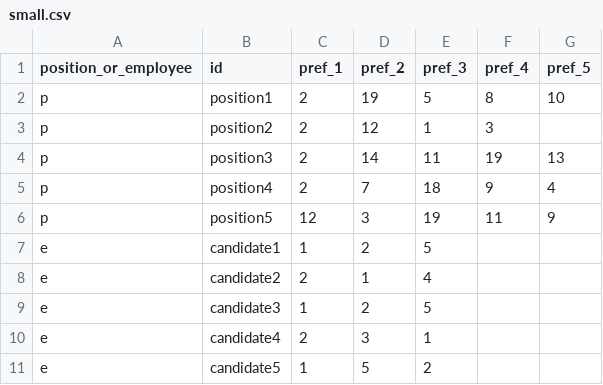
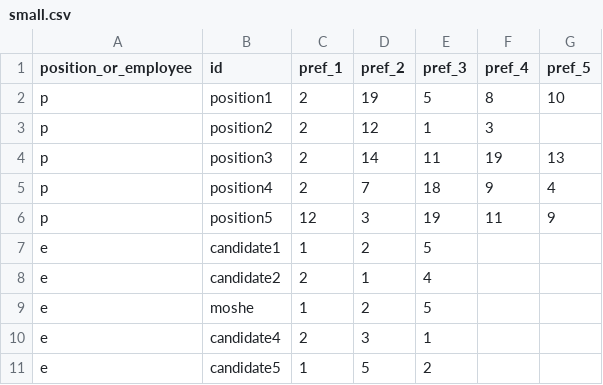
Before and after one commit to dkrivaa/appointments, a CSV file: small.csv, drawn as a sheet; only a part is shown.

Commit message:
Matching preferences of managers and employees regarding appointments

```diff
--- a/small.csv
+++ b/small.csv
@@ -8,3 +8,3 @@ e,candidate1,1,2,5,,
 e,candidate2,2,1,4,,
-e,candidate3,1,2,5,,
+e,moshe,1,2,5,,
 e,candidate4,2,3,1,,
```
Also changed, not shown: 1 other file.
